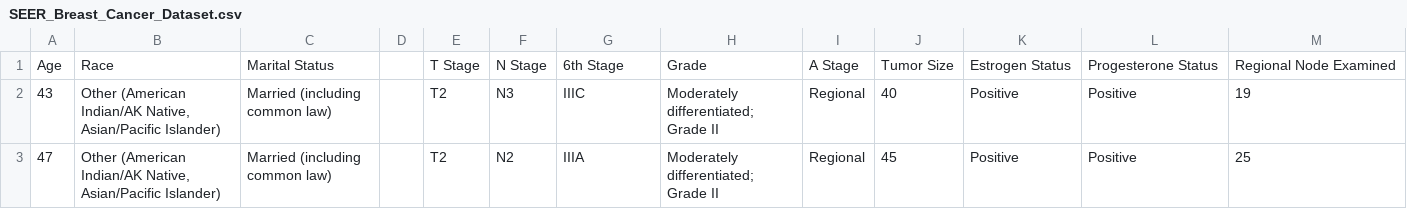
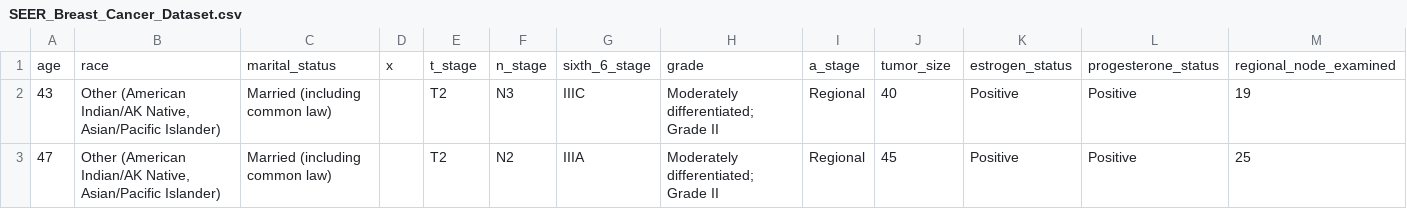
Before and after one commit to mahmoudparsian/data-management-for-business-analytics, a CSV file: data_stories/breast_cancer_analysis/SEER_Breast_Cancer_Dataset.csv, drawn as a sheet; only a part is shown; removed rows and columns are numbered as before the commit, all else as after; rows hold the shown columns only; the diff names each change by its address in the sheet, - before the commit and + after, or states it on an @@ line.

```diff
--- a/data_stories/breast_cancer_analysis/SEER_Breast_Cancer_Dataset.csv
+++ b/data_stories/breast_cancer_analysis/SEER_Breast_Cancer_Dataset.csv
-row 1: Age | Race | Marital Status |  | T Stage | N Stage | 6th Stage | Grade | A Stage | Tumor Size | Estrogen Status | Progesterone Status | Regional Node Examined
+row 1: age | race | marital_status | x | t_stage | n_stage | sixth_6_stage | grade | a_stage | tumor_size | estrogen_status | progesterone_status | regional_node_examined
```
Also changed, not shown: 3 other files.
